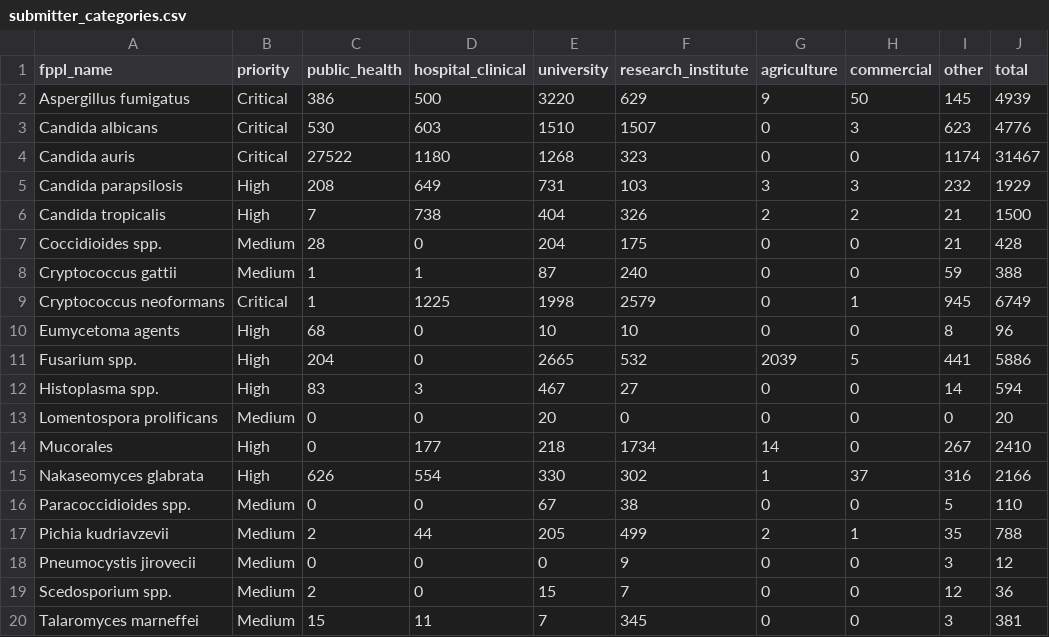
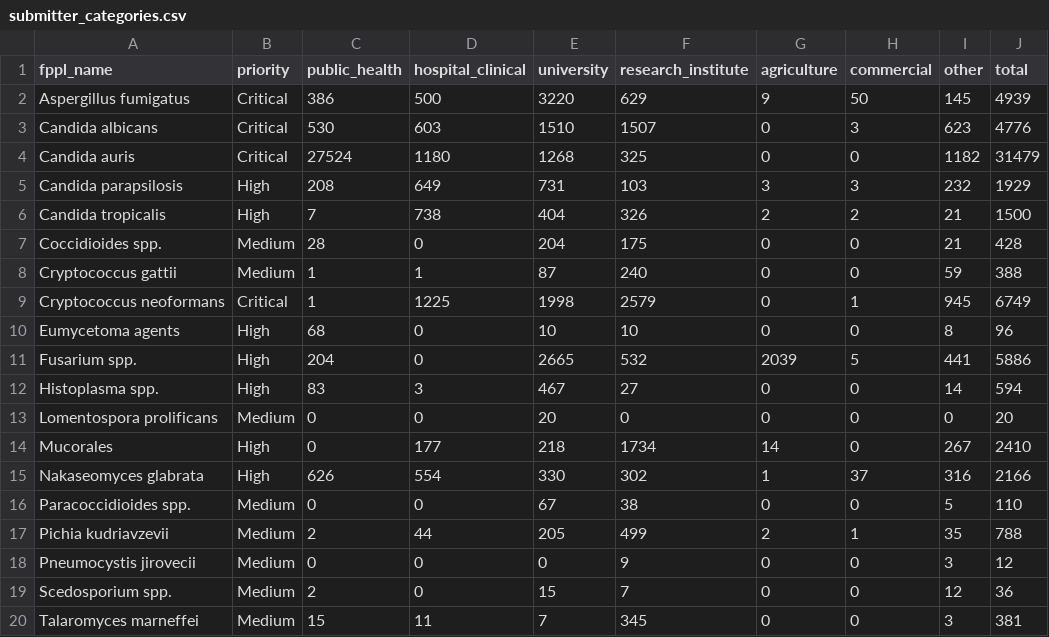
Before and after one commit to happykhan/fungiwatch, a CSV file: build/submitter_categories.csv, drawn as a sheet.

```diff
--- a/build/submitter_categories.csv
+++ b/build/submitter_categories.csv
@@ -3,3 +3,3 @@ Aspergillus fumigatus,Critical,386,500,3220,629,9,50,145,4939
 Candida albicans,Critical,530,603,1510,1507,0,3,623,4776
-Candida auris,Critical,27522,1180,1268,323,0,0,1174,31467
+Candida auris,Critical,27524,1180,1268,325,0,0,1182,31479
 Candida parapsilosis,High,208,649,731,103,3,3,232,1929
```
Also changed, not shown: build/host_categories.csv, build/submitters.csv, 5 other files.
